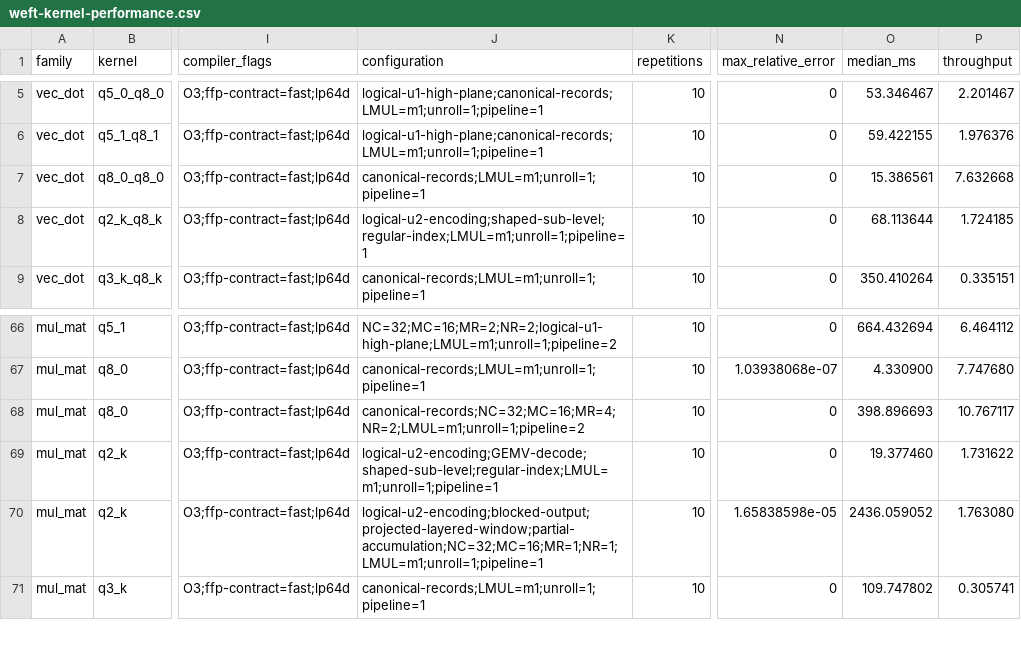
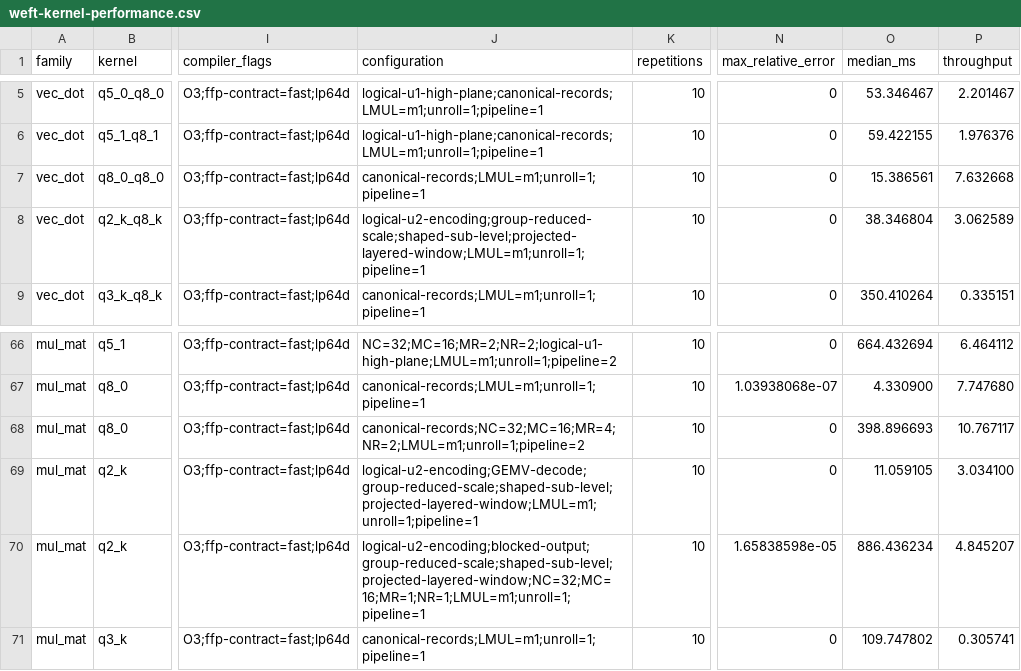
Before and after one commit to zzyu5/Weft, a CSV file: report/weft-kernel-performance.csv, drawn as a sheet; only a part is shown, gaps mark what is left out; the diff names each change by its address in the sheet, - before the commit and + after, or states it on an @@ line.

```diff
--- a/report/weft-kernel-performance.csv
+++ b/report/weft-kernel-performance.csv
-J8 (configuration): logical-u2-encoding;shaped-sub-level;regular-index;LMUL=m1;unroll=1;pipeline=1
+J8 (configuration): logical-u2-encoding;group-reduced-scale;shaped-sub-level;projected-layered-window;LMUL=m1;unroll=1;pipeline=1
-O8 (median_ms): 68.113644
+O8 (median_ms): 38.346804
-P8 (throughput): 1.724185
+P8 (throughput): 3.062589
-J69 (configuration): logical-u2-encoding;GEMV-decode;shaped-sub-level;regular-index;LMUL=m1;unroll=1;pipeline=1
+J69 (configuration): logical-u2-encoding;GEMV-decode;group-reduced-scale;shaped-sub-level;projected-layered-window;LMUL=m1;unroll=1;pipeline=1
-O69 (median_ms): 19.377460
+O69 (median_ms): 11.059105
-P69 (throughput): 1.731622
+P69 (throughput): 3.034100
-J70 (configuration): logical-u2-encoding;blocked-output;projected-layered-window;partial-accumulation;NC=32;MC=16;MR=1;NR=1;LMUL=m1;unroll=1;pipeline=1
+J70 (configuration): logical-u2-encoding;blocked-output;group-reduced-scale;shaped-sub-level;projected-layered-window;NC=32;MC=16;MR=1;NR=1;LMUL=m1;unroll=1;pipeline=1
-O70 (median_ms): 2436.059052
+O70 (median_ms): 886.436234
-P70 (throughput): 1.763080
+P70 (throughput): 4.845207
```
Also changed, not shown: 9 other files.
